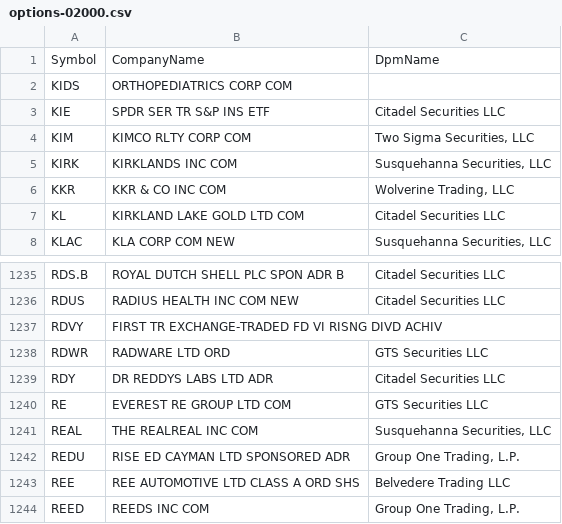
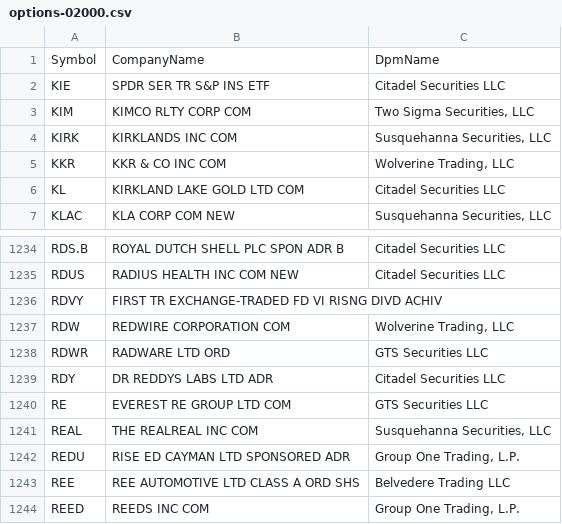
Before and after one commit to haoenhui/usa-optionable-stocks, a CSV file: options-02000.csv, drawn as a sheet; only a part is shown, gaps mark what is left out.

```diff
--- a/options-02000.csv
+++ b/options-02000.csv
@@ -1,3 +1,2 @@
 Symbol,CompanyName,DpmName
-KIDS,ORTHOPEDIATRICS CORP COM,
 KIE,SPDR SER TR S&P INS ETF,Citadel Securities LLC
@@ -1237,2 +1236,3 @@ RDUS,RADIUS HEALTH INC COM NEW,Citadel Securities LLC
 RDVY,FIRST TR EXCHANGE-TRADED FD VI RISNG DIVD ACHIV,
+RDW,REDWIRE CORPORATION COM,"Wolverine Trading, LLC"
 RDWR,RADWARE LTD ORD,GTS Securities LLC
```
Also changed, not shown: options-00000.csv.
